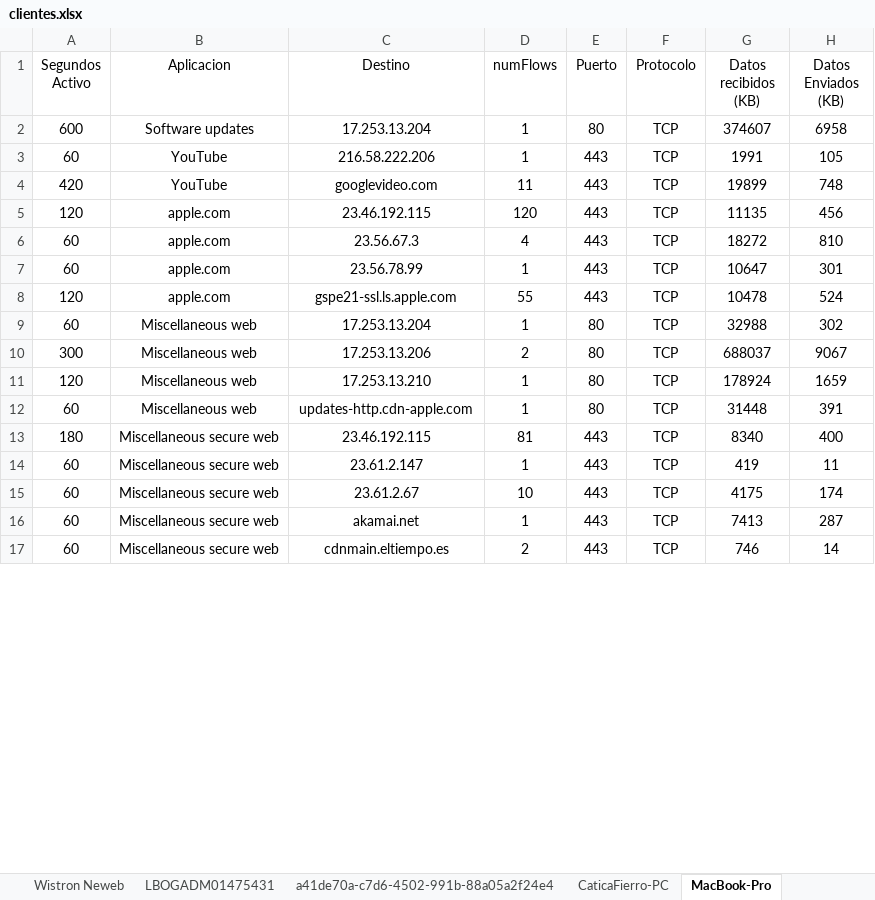
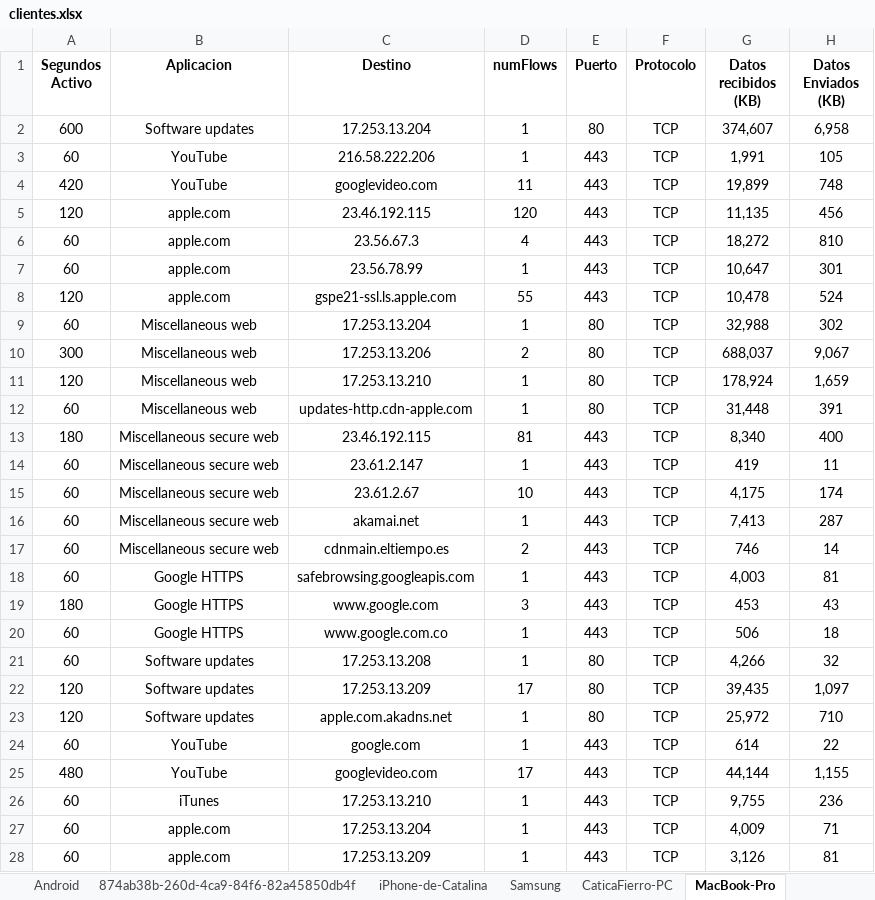
Before and after one commit to julian9816/Bot-Cisco-Meraki, an Excel workbook: clientes.xlsx, sheet MacBook-Pro, drawn as a sheet; only a part is shown; values as stored, in another font and other column widths than the file's, no borders; the diff covers the shown part only; the diff names each change by its address in the sheet, - before the commit and + after, or states it on an @@ line.

```diff
--- a/clientes.xlsx (sheet MacBook-Pro)
+++ b/clientes.xlsx (sheet MacBook-Pro)
-sheet tab: Wistron Neweb
+sheet tab: 874ab38b-260d-4ca9-84f6-82a45850db4f
-sheet tab: LBOGADM01475431
+sheet tab: iPhone-de-Catalina
-sheet tab: a41de70a-c7d6-4502-991b-88a05a2f24e4
+sheet tab: Samsung
-A1:H1 bold: off
+A1:H1 bold: on
-G2 (Datos recibidos (KB)): 374607
+G2 (Datos recibidos (KB)): 374,607
-H2 (Datos Enviados (KB)): 6958
+H2 (Datos Enviados (KB)): 6,958
-G3 (Datos recibidos (KB)): 1991
+G3 (Datos recibidos (KB)): 1,991
-G4 (Datos recibidos (KB)): 19899
+G4 (Datos recibidos (KB)): 19,899
-G5 (Datos recibidos (KB)): 11135
+G5 (Datos recibidos (KB)): 11,135
-G6 (Datos recibidos (KB)): 18272
+G6 (Datos recibidos (KB)): 18,272
-G7 (Datos recibidos (KB)): 10647
+G7 (Datos recibidos (KB)): 10,647
-G8 (Datos recibidos (KB)): 10478
+G8 (Datos recibidos (KB)): 10,478
-G9 (Datos recibidos (KB)): 32988
+G9 (Datos recibidos (KB)): 32,988
-G10 (Datos recibidos (KB)): 688037
+G10 (Datos recibidos (KB)): 688,037
-H10 (Datos Enviados (KB)): 9067
+H10 (Datos Enviados (KB)): 9,067
-G11 (Datos recibidos (KB)): 178924
+G11 (Datos recibidos (KB)): 178,924
-H11 (Datos Enviados (KB)): 1659
+H11 (Datos Enviados (KB)): 1,659
-G12 (Datos recibidos (KB)): 31448
+G12 (Datos recibidos (KB)): 31,448
-G13 (Datos recibidos (KB)): 8340
+G13 (Datos recibidos (KB)): 8,340
-G15 (Datos recibidos (KB)): 4175
+G15 (Datos recibidos (KB)): 4,175
-G16 (Datos recibidos (KB)): 7413
+G16 (Datos recibidos (KB)): 7,413
+row 18: 60 | Google HTTPS | safebrowsing.googleapis.com | 1 | 443 | TCP | 4,003 | 81
+row 19: 180 | Google HTTPS | www.google.com | 3 | 443 | TCP | 453 | 43
+row 20: 60 | Google HTTPS | www.google.com.co | 1 | 443 | TCP | 506 | 18
+row 21: 60 | Software updates | 17.253.13.208 | 1 | 80 | TCP | 4,266 | 32
+row 22: 120 | Software updates | 17.253.13.209 | 17 | 80 | TCP | 39,435 | 1,097
+row 23: 120 | Software updates | apple.com.akadns.net | 1 | 80 | TCP | 25,972 | 710
+row 24: 60 | YouTube | google.com | 1 | 443 | TCP | 614 | 22
+row 25: 480 | YouTube | googlevideo.com | 17 | 443 | TCP | 44,144 | 1,155
+row 26: 60 | iTunes | 17.253.13.210 | 1 | 443 | TCP | 9,755 | 236
+row 27: 60 | apple.com | 17.253.13.204 | 1 | 443 | TCP | 4,009 | 71
+row 28: 60 | apple.com | 17.253.13.209 | 1 | 443 | TCP | 3,126 | 81
```
Also changed, not shown: 154 added rows and 28 edited cells elsewhere in this sheet, sheet iPhone-de-Catalina, sheet LBOGADM0147543, sheet Android, sheet Samsung, sheet 874ab38b-260d-4ca9-84f6-82a45850db4f, sheet CaticaFierro-PC, 3 more sheets, 1 other file.
